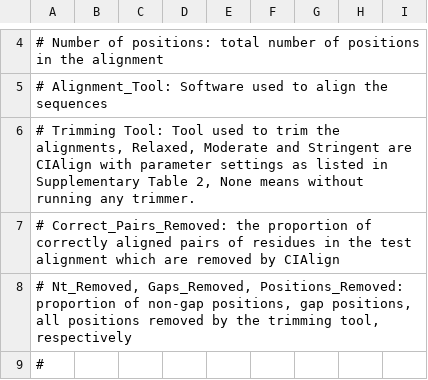
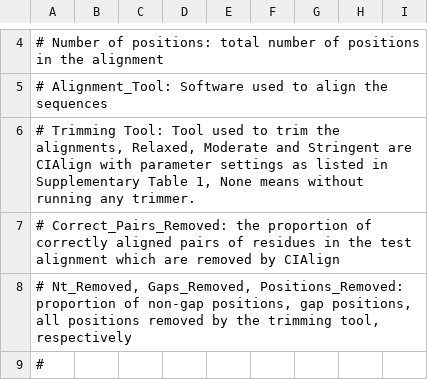
Before and after one commit to KatyBrown/CIAlign, a TSV file: benchmarking/tables/OT_6_Trimmers.tsv, drawn as a sheet; only a part is shown, gaps mark what is left out.

```diff
--- a/benchmarking/tables/OT_6_Trimmers.tsv
+++ b/benchmarking/tables/OT_6_Trimmers.tsv
@@ -5,3 +5,3 @@
 # Alignment_Tool: Software used to align the sequences
-# Trimming Tool: Tool used to trim the alignments, Relaxed, Moderate and Stringent are CIAlign with parameter settings as listed in Supplementary Table 2, None means without running any trimmer.
+# Trimming Tool: Tool used to trim the alignments, Relaxed, Moderate and Stringent are CIAlign with parameter settings as listed in Supplementary Table 1, None means without running any trimmer.
 # Correct_Pairs_Removed: the proportion of correctly aligned pairs of residues in the test alignment which are removed by CIAlign
```
Also changed, not shown: benchmarking/tables/OT_2_BadRead.tsv, benchmarking/tables/OT_3_HomFam.tsv, 1 other file.
